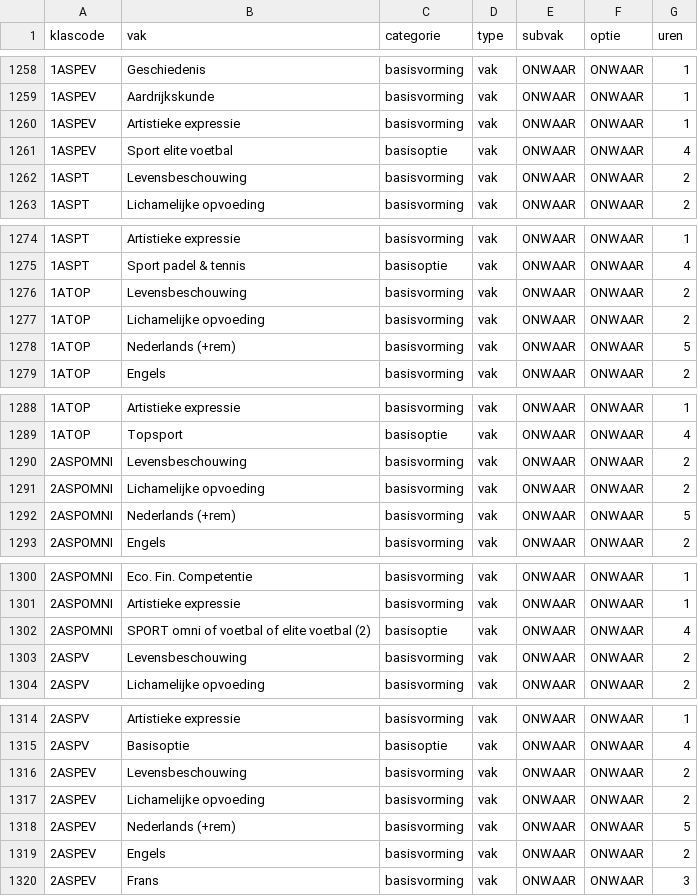
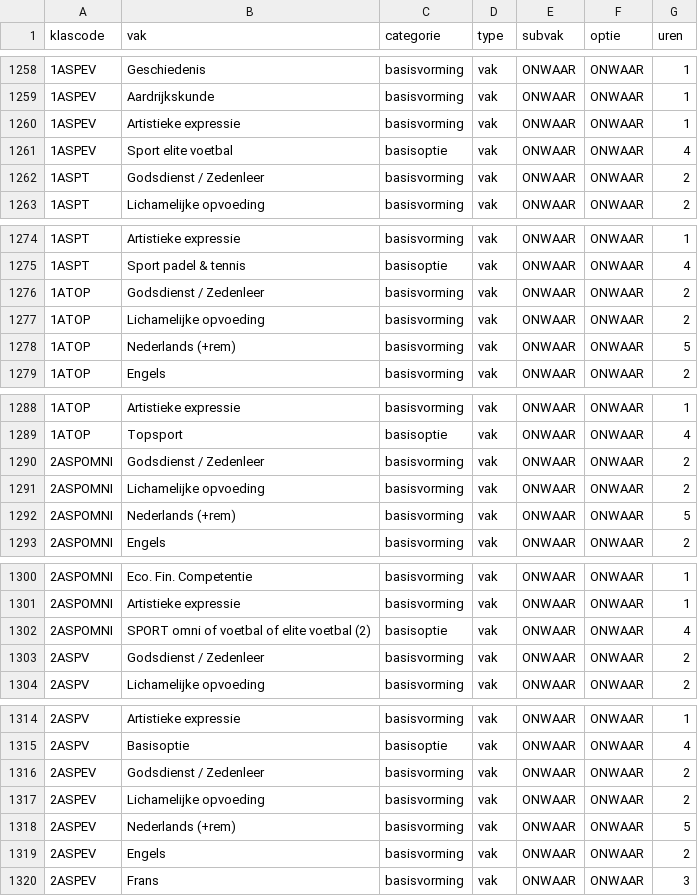
Before and after one commit to GOcampusRedingenhof/aanbod, a CSV file: data/lessentabel.csv, drawn as a sheet; only a part is shown, gaps mark what is left out; the diff covers the shown part only.

```diff
--- a/data/lessentabel.csv
+++ b/data/lessentabel.csv
@@ -1261,3 +1261,3 @@ klascode,vak,categorie,type,subvak,optie,uren
 1ASPEV,Sport elite voetbal,basisoptie,vak,ONWAAR,ONWAAR,4
-1ASPT,Levensbeschouwing,basisvorming,vak,ONWAAR,ONWAAR,2
+1ASPT,Godsdienst / Zedenleer,basisvorming,vak,ONWAAR,ONWAAR,2
 1ASPT,Lichamelijke opvoeding,basisvorming,vak,ONWAAR,ONWAAR,2
@@ -1275,3 +1275,3 @@ klascode,vak,categorie,type,subvak,optie,uren
 1ASPT,Sport padel & tennis,basisoptie,vak,ONWAAR,ONWAAR,4
-1ATOP,Levensbeschouwing,basisvorming,vak,ONWAAR,ONWAAR,2
+1ATOP,Godsdienst / Zedenleer,basisvorming,vak,ONWAAR,ONWAAR,2
 1ATOP,Lichamelijke opvoeding,basisvorming,vak,ONWAAR,ONWAAR,2
@@ -1289,3 +1289,3 @@ klascode,vak,categorie,type,subvak,optie,uren
 1ATOP,Topsport,basisoptie,vak,ONWAAR,ONWAAR,4
-2ASPOMNI,Levensbeschouwing,basisvorming,vak,ONWAAR,ONWAAR,2
+2ASPOMNI,Godsdienst / Zedenleer,basisvorming,vak,ONWAAR,ONWAAR,2
 2ASPOMNI,Lichamelijke opvoeding,basisvorming,vak,ONWAAR,ONWAAR,2
@@ -1302,3 +1302,3 @@ klascode,vak,categorie,type,subvak,optie,uren
 2ASPOMNI,SPORT omni of voetbal of elite voetbal (2),basisoptie,vak,ONWAAR,ONWAAR,4
-2ASPV,Levensbeschouwing,basisvorming,vak,ONWAAR,ONWAAR,2
+2ASPV,Godsdienst / Zedenleer,basisvorming,vak,ONWAAR,ONWAAR,2
 2ASPV,Lichamelijke opvoeding,basisvorming,vak,ONWAAR,ONWAAR,2
@@ -1315,3 +1315,3 @@ klascode,vak,categorie,type,subvak,optie,uren
 2ASPV,Basisoptie,basisoptie,vak,ONWAAR,ONWAAR,4
-2ASPEV,Levensbeschouwing,basisvorming,vak,ONWAAR,ONWAAR,2
+2ASPEV,Godsdienst / Zedenleer,basisvorming,vak,ONWAAR,ONWAAR,2
 2ASPEV,Lichamelijke opvoeding,basisvorming,vak,ONWAAR,ONWAAR,2
```
Also changed, not shown: 10 edited cells elsewhere in this file.
